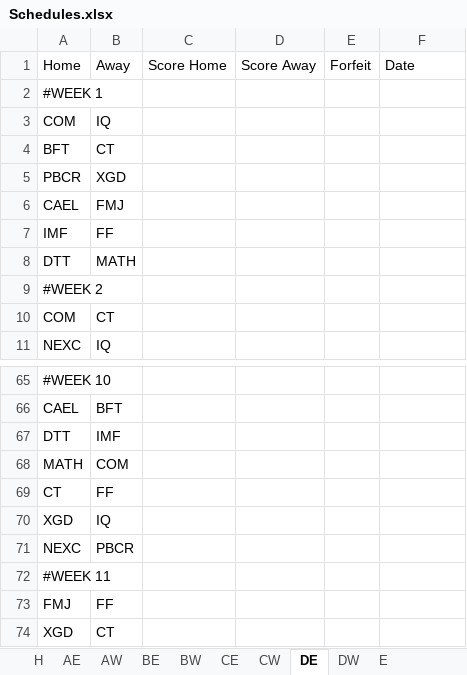
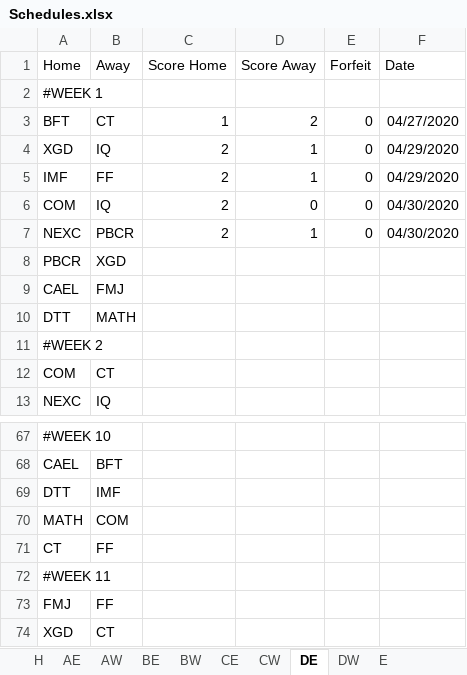
Before and after one commit to Will-McBurney/NGSSimulator, an Excel workbook: data/schedules/Schedules.xlsx, sheet DE, drawn as a sheet; only a part is shown, gaps mark what is left out; values as stored, in another font and other column widths than the file's, no borders; charts and pictures not drawn; removed rows and columns are numbered as before the commit, all else as after; the diff names each change by its address in the sheet, - before the commit and + after, or states it on an @@ line.

```diff
--- a/data/schedules/Schedules.xlsx (sheet DE)
+++ b/data/schedules/Schedules.xlsx (sheet DE)
-row 3: COM | IQ
-C3 (Score Home): (empty)
+C3 (Score Home): 1
-D3 (Score Away): (empty)
+D3 (Score Away): 2
-E3 (Forfeit): (empty)
+E3 (Forfeit): 0
-F3 (Date): (empty)
+F3 (Date): 04/27/2020
+row 4: XGD | IQ | 2 | 1 | 0 | 04/29/2020
+row 5: IMF | FF | 2 | 1 | 0 | 04/29/2020
+row 6: COM | IQ | 2 | 0 | 0 | 04/30/2020
+row 7: NEXC | PBCR | 2 | 1 | 0 | 04/30/2020
-row 7: IMF | FF
-row 70: XGD | IQ
-row 71: NEXC | PBCR
```
Also changed, not shown: sheet CW, sheet CE, sheet BE, sheet AE, sheet H, sheet DW, 2 more sheets, charts or pictures.
